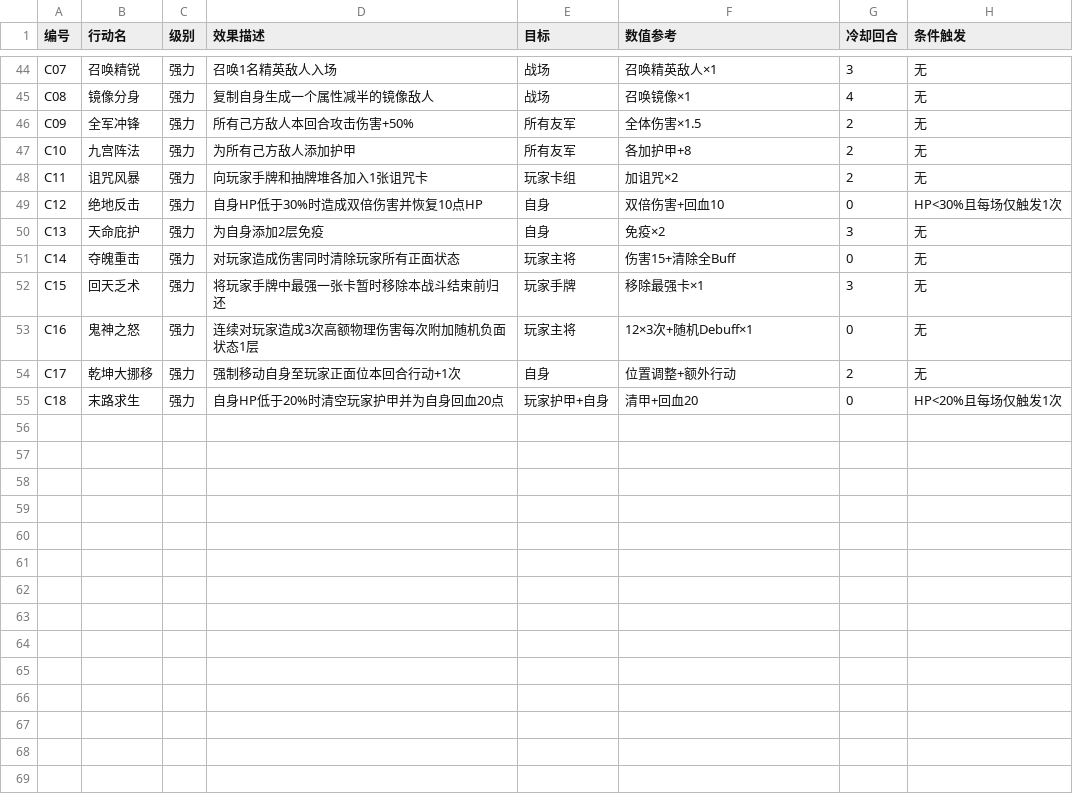
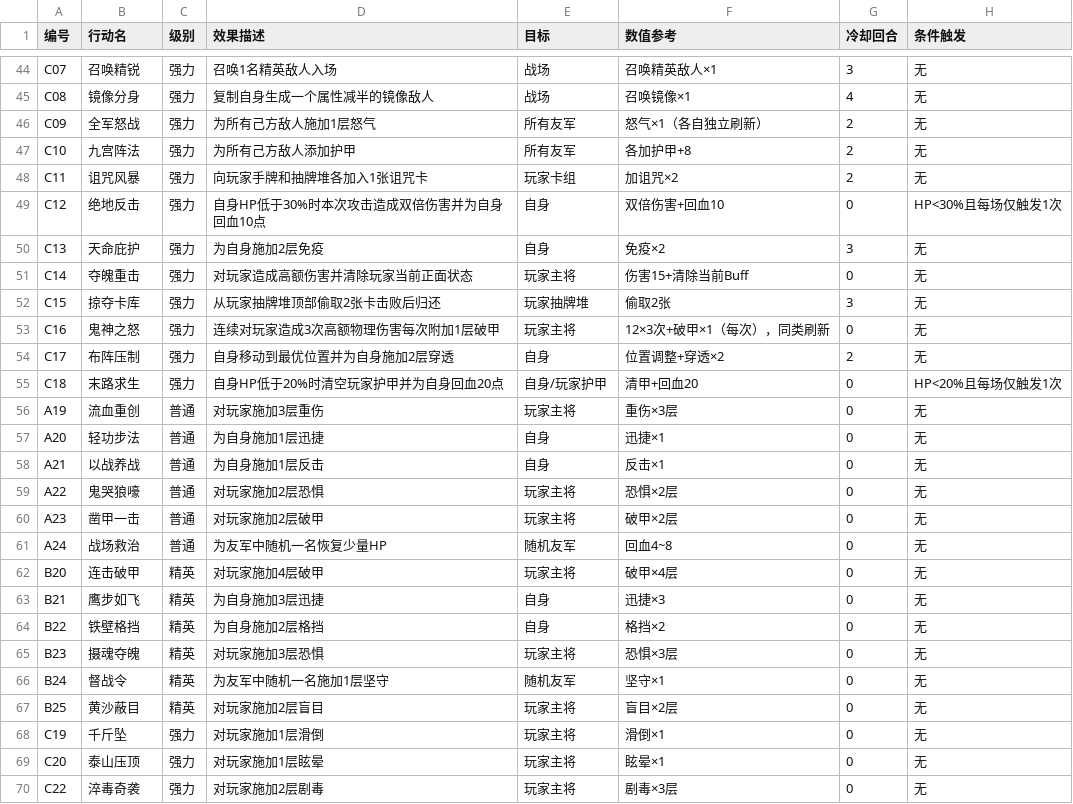
Before and after one commit to Yu-yuyuE/common-card-template, a CSV file: design/detail/enemy_actions.csv, drawn as a sheet; only a part is shown, gaps mark what is left out; the diff covers the shown part only.

```diff
--- a/design/detail/enemy_actions.csv
+++ b/design/detail/enemy_actions.csv
@@ -45,11 +45,26 @@ C07,召唤精锐,强力,召唤1名精英敌人入场,战场,召唤精英敌人×
 C08,镜像分身,强力,复制自身生成一个属性减半的镜像敌人,战场,召唤镜像×1,4,无
-C09,全军冲锋,强力,所有己方敌人本回合攻击伤害+50%,所有友军,全体伤害×1.5,2,无
+C09,全军怒战,强力,为所有己方敌人施加1层怒气,所有友军,怒气×1（各自独立刷新）,2,无
 C10,九宫阵法,强力,为所有己方敌人添加护甲,所有友军,各加护甲+8,2,无
 C11,诅咒风暴,强力,向玩家手牌和抽牌堆各加入1张诅咒卡,玩家卡组,加诅咒×2,2,无
-C12,绝地反击,强力,自身HP低于30%时造成双倍伤害并恢复10点HP,自身,双倍伤害+回血10,0,HP<30%且每场仅触发1次
-C13,天命庇护,强力,为自身添加2层免疫,自身,免疫×2,3,无
-C14,夺魄重击,强力,对玩家造成伤害同时清除玩家所有正面状态,玩家主将,伤害15+清除全Buff,0,无
-C15,回天乏术,强力,将玩家手牌中最强一张卡暂时移除本战斗结束前归还,玩家手牌,移除最强卡×1,3,无
-C16,鬼神之怒,强力,连续对玩家造成3次高额物理伤害每次附加随机负面状态1层,玩家主将,12×3次+随机Debuff×1,0,无
-C17,乾坤大挪移,强力,强制移动自身至玩家正面位本回合行动+1次,自身,位置调整+额外行动,2,无
-C18,末路求生,强力,自身HP低于20%时清空玩家护甲并为自身回血20点,玩家护甲+自身,清甲+回血20,0,HP<20%且每场仅触发1次
+C12,绝地反击,强力,自身HP低于30%时本次攻击造成双倍伤害并为自身回血10点,自身,双倍伤害+回血10,0,HP<30%且每场仅触发1次
+C13,天命庇护,强力,为自身施加2层免疫,自身,免疫×2,3,无
+C14,夺魄重击,强力,对玩家造成高额伤害并清除玩家当前正面状态,玩家主将,伤害15+清除当前Buff,0,无
+C15,掠夺卡库,强力,从玩家抽牌堆顶部偷取2张卡击败后归还,玩家抽牌堆,偷取2张,3,无
+C16,鬼神之怒,强力,连续对玩家造成3次高额物理伤害每次附加1层破甲,玩家主将,12×3次+破甲×1（每次），同类刷新,0,无
+C17,布阵压制,强力,自身移动到最优位置并为自身施加2层穿透,自身,位置调整+穿透×2,2,无
+C18,末路求生,强力,自身HP低于20%时清空玩家护甲并为自身回血20点,自身/玩家护甲,清甲+回血20,0,HP<20%且每场仅触发1次
+A19,流血重创,普通,对玩家施加3层重伤,玩家主将,重伤×3层,0,无
+A20,轻功步法,普通,为自身施加1层迅捷,自身,迅捷×1,0,无
+A21,以战养战,普通,为自身施加1层反击,自身,反击×1,0,无
+A22,鬼哭狼嚎,普通,对玩家施加2层恐惧,玩家主将,恐惧×2层,0,无
+A23,凿甲一击,普通,对玩家施加2层破甲,玩家主将,破甲×2层,0,无
+A24,战场救治,普通,为友军中随机一名恢复少量HP,随机友军,回血4~8,0,无
+B20,连击破甲,精英,对玩家施加4层破甲,玩家主将,破甲×4层,0,无
+B21,鹰步如飞,精英,为自身施加3层迅捷,自身,迅捷×3,0,无
+B22,铁壁格挡,精英,为自身施加2层格挡,自身,格挡×2,0,无
+B23,摄魂夺魄,精英,对玩家施加3层恐惧,玩家主将,恐惧×3层,0,无
+B24,督战令,精英,为友军中随机一名施加1层坚守,随机友军,坚守×1,0,无
+B25,黄沙蔽目,精英,对玩家施加2层盲目,玩家主将,盲目×2层,0,无
+C19,千斤坠,强力,对玩家施加1层滑倒,玩家主将,滑倒×1,0,无
+C20,泰山压顶,强力,对玩家施加1层眩晕,玩家主将,眩晕×1,0,无
+C22,淬毒奇袭,强力,对玩家施加2层剧毒,玩家主将,剧毒×3层,0,无
```
Also changed, not shown: 2 added rows and 13 edited cells elsewhere in this file, design/detail/cards_001_330_cleaned.csv, design/detail/heroes_exclusive_decks.csv, 8 other files.
